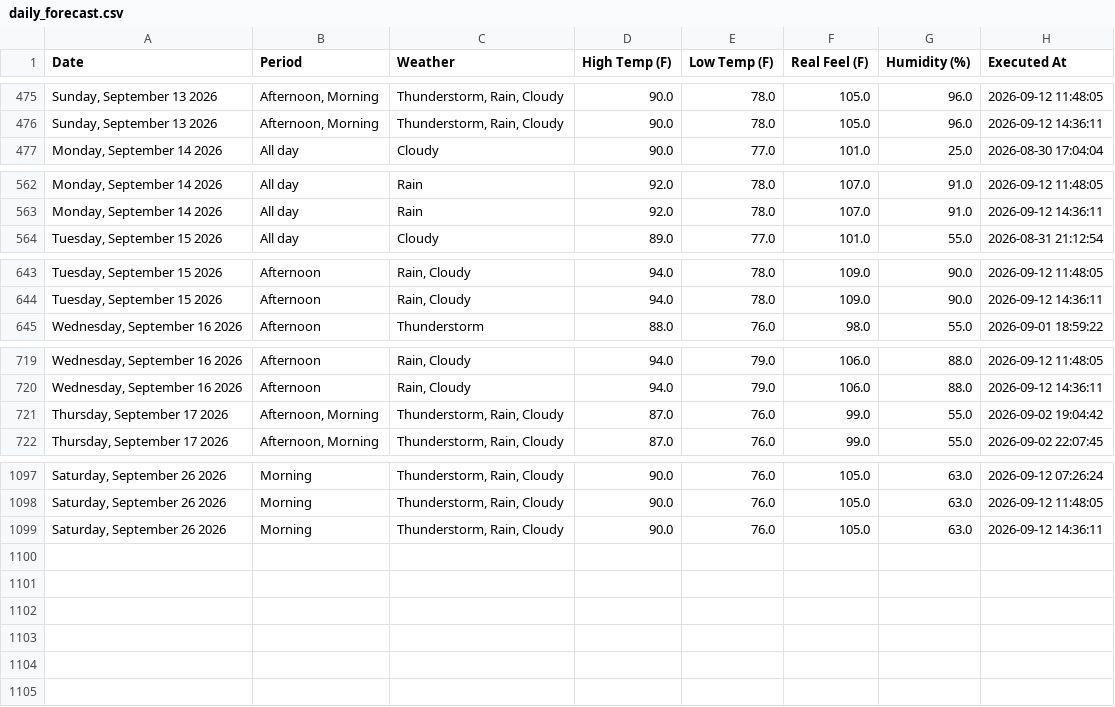
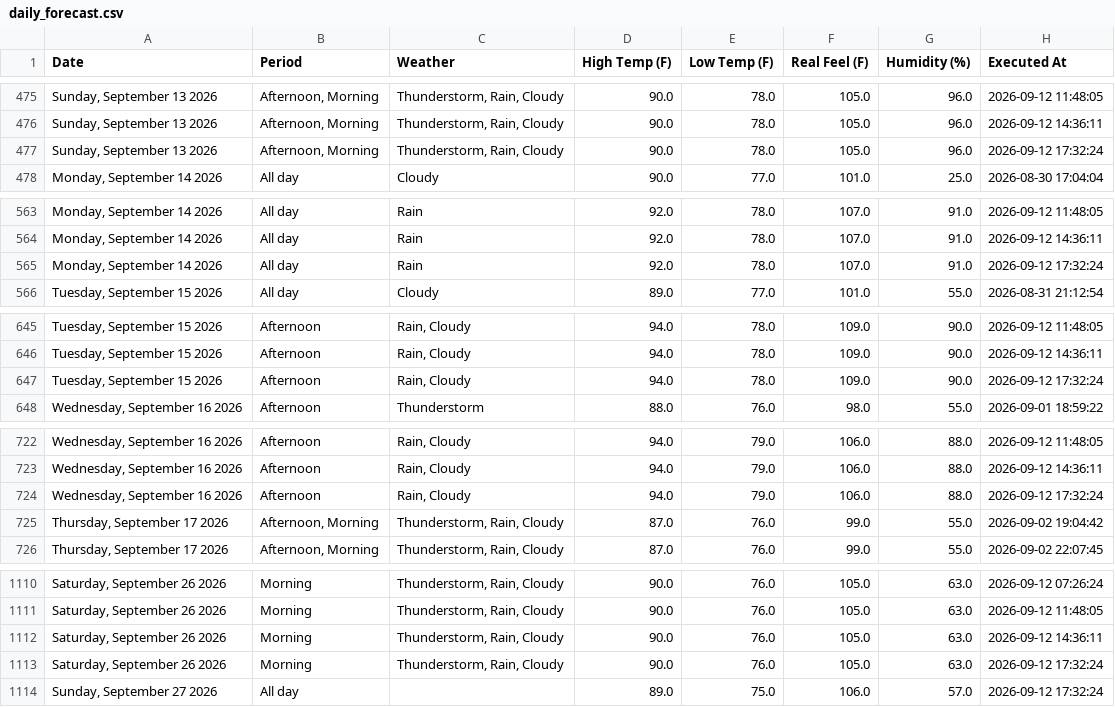
Before and after one commit to pthphien/accuweather, a CSV file: data/daily_forecast.csv, drawn as a sheet; only a part is shown, gaps mark what is left out; the diff covers the shown part only; the diff names each change by its address in the sheet, - before the commit and + after, or states it on an @@ line.

```diff
--- a/data/daily_forecast.csv
+++ b/data/daily_forecast.csv
+row 477: Sunday, September 13 2026 | Afternoon, Morning | Thunderstorm, Rain, Cloudy | 90.0 | 78.0 | 105.0 | 96.0 | 2026-09-12 17:32:24
+row 565: Monday, September 14 2026 | All day | Rain | 92.0 | 78.0 | 107.0 | 91.0 | 2026-09-12 17:32:24
+row 647: Tuesday, September 15 2026 | Afternoon | Rain, Cloudy | 94.0 | 78.0 | 109.0 | 90.0 | 2026-09-12 17:32:24
+row 724: Wednesday, September 16 2026 | Afternoon | Rain, Cloudy | 94.0 | 79.0 | 106.0 | 88.0 | 2026-09-12 17:32:24
+row 1113: Saturday, September 26 2026 | Morning | Thunderstorm, Rain, Cloudy | 90.0 | 76.0 | 105.0 | 63.0 | 2026-09-12 17:32:24
+row 1114: Sunday, September 27 2026 | All day |  | 89.0 | 75.0 | 106.0 | 57.0 | 2026-09-12 17:32:24
```
Also changed, not shown: 9 added rows elsewhere in this file, 3 other files.
